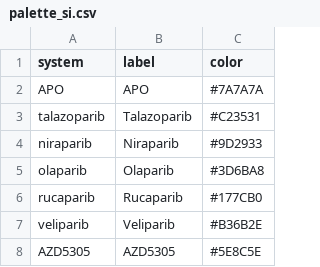
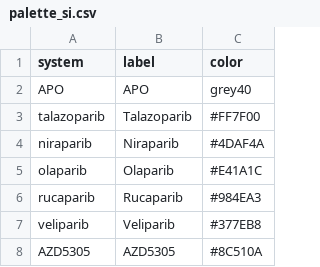
Before and after one commit to tjogzt/PARPi-GaMD, a CSV file: common/palette_si.csv, drawn as a sheet.

Commit message:
figure QC P1: single ligand-colour source (ligands.csv) for all figures; AZD5305 distinct brown; retire rogue palette_si; dark type palette in Fig2C/Fig5B/S5; S3/S4 legends limited to plotted systems; S12 caption explains tints and seed linetypes

```diff
--- a/common/palette_si.csv
+++ b/common/palette_si.csv
@@ -1,8 +1,8 @@
 system,label,color
-APO,APO,#7A7A7A
-talazoparib,Talazoparib,#C23531
-niraparib,Niraparib,#9D2933
-olaparib,Olaparib,#3D6BA8
-rucaparib,Rucaparib,#177CB0
-veliparib,Veliparib,#B36B2E
-AZD5305,AZD5305,#5E8C5E
+APO,APO,grey40
+talazoparib,Talazoparib,#FF7F00
+niraparib,Niraparib,#4DAF4A
+olaparib,Olaparib,#E41A1C
+rucaparib,Rucaparib,#984EA3
+veliparib,Veliparib,#377EB8
+AZD5305,AZD5305,#8C510A
```
Also changed, not shown: common/ligands.csv, 18 other files.
